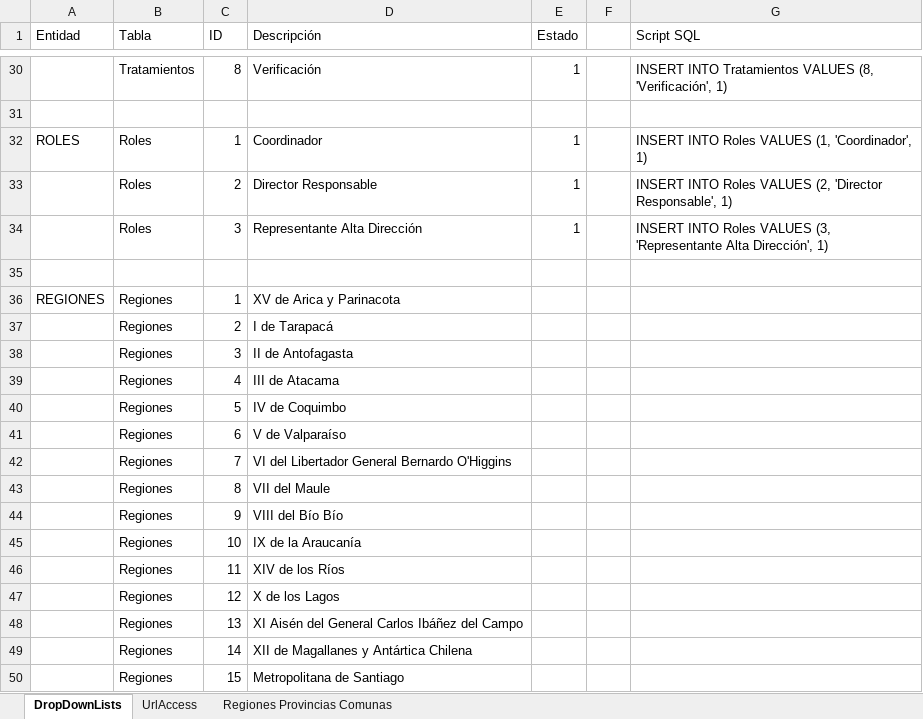
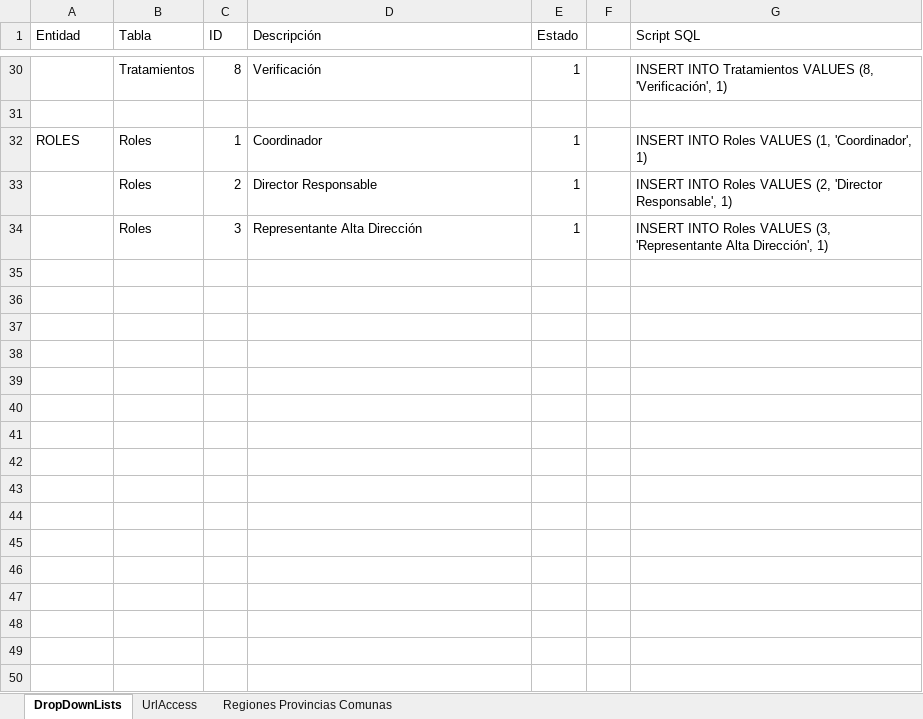
Before and after one commit to ocarmona07/SCSNC, an Excel workbook: Otros/ingreasar no conformidad.xlsx, sheet DropDownLists, drawn as a sheet; only a part is shown, gaps mark what is left out; values as stored, in another font and other column widths than the file's, no borders; the diff names each change by its address in the sheet, - before the commit and + after, or states it on an @@ line.

Commit message:
Se completan todas las regiones, provincias y comunas de la tabla con sus respectivos comandos de inserción sql, de acuerdo al modelo de datos

```diff
--- a/Otros/ingreasar no conformidad.xlsx (sheet DropDownLists)
+++ b/Otros/ingreasar no conformidad.xlsx (sheet DropDownLists)
-row 35: (empty)
-row 36: REGIONES | Regiones | 1 | XV de Arica y Parinacota
-row 37:  | Regiones | 2 | I de Tarapacá
-row 38:  | Regiones | 3 | II de Antofagasta
-row 39:  | Regiones | 4 | III de Atacama
-row 40:  | Regiones | 5 | IV de Coquimbo
-row 41:  | Regiones | 6 | V de Valparaíso
-row 42:  | Regiones | 7 | VI del Libertador General Bernardo O'Higgins
-row 43:  | Regiones | 8 | VII del Maule
-row 44:  | Regiones | 9 | VIII del Bío Bío
-row 45:  | Regiones | 10 | IX de la Araucanía
-row 46:  | Regiones | 11 | XIV de los Ríos
-row 47:  | Regiones | 12 | X de los Lagos
-row 48:  | Regiones | 13 | XI Aisén del General Carlos Ibáñez del Campo
-row 49:  | Regiones | 14 | XII de Magallanes y Antártica Chilena
-row 50:  | Regiones | 15 | Metropolitana de Santiago
```
Also changed, not shown: sheet Regiones Provincias Comunas.
